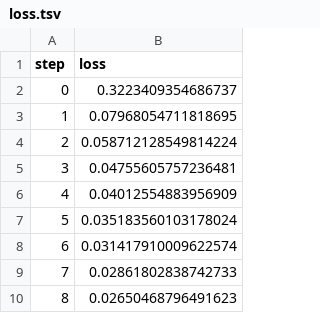
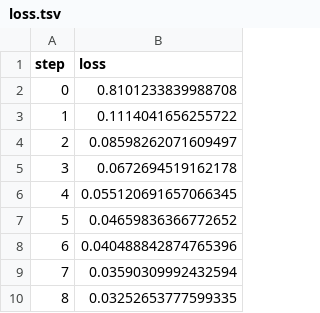
Before and after one commit to yathomasi/example-get-started-experiments, a TSV file: results/train/plots/metrics/train/loss.tsv, drawn as a sheet.

```diff
--- a/results/train/plots/metrics/train/loss.tsv
+++ b/results/train/plots/metrics/train/loss.tsv
@@ -1,10 +1,10 @@
 step	loss
-0	0.3223409354686737
-1	0.07968054711818695
-2	0.058712128549814224
-3	0.04755605757236481
-4	0.04012554883956909
-5	0.035183560103178024
-6	0.031417910009622574
-7	0.02861802838742733
-8	0.02650468796491623
+0	0.8101233839988708
+1	0.1114041656255722
+2	0.08598262071609497
+3	0.0672694519162178
+4	0.055120691657066345
+5	0.04659836366772652
+6	0.040488842874765396
+7	0.03590309992432594
+8	0.03252653777599335
```
Also changed, not shown: results/train/plots/metrics/dice_multi.tsv, results/train/plots/metrics/eval/loss.tsv, 5 other files.
